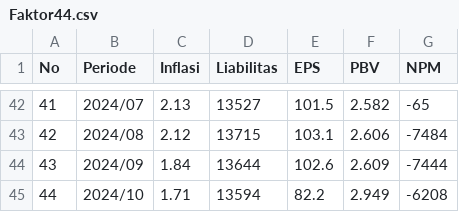
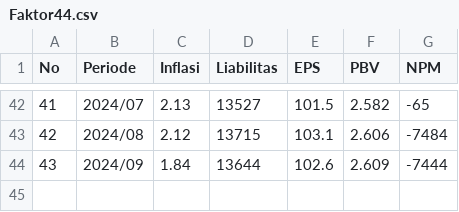
Before and after one commit to haabijasa/Skripsi, a CSV file: Faktor44.csv, drawn as a sheet; only a part is shown, gaps mark what is left out.

Commit message:
Update Faktor44.csv

```diff
--- a/Faktor44.csv
+++ b/Faktor44.csv
@@ -44,2 +44 @@ No,Periode,Inflasi,Liabilitas,EPS,PBV,NPM
 43,2024/09,1.84 ,13644,102.6,2.609,-7444
-44,2024/10,1.71 ,13594,82.2,2.949,-6208
```
